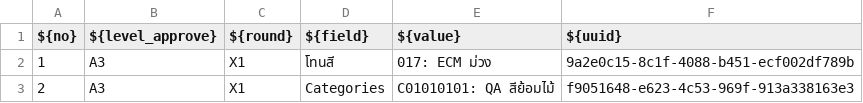
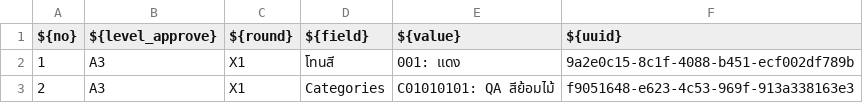
Before and after one commit to Guntaeng/art_editmass, a CSV file: resources/edit_mass_A3.csv, drawn as a sheet.

```diff
--- a/resources/edit_mass_A3.csv
+++ b/resources/edit_mass_A3.csv
@@ -1,3 +1,3 @@
 ${no},${level_approve},${round},${field},${value},${uuid}
-1,A3,X1,โทนสี,017: ECM ม่วง,9a2e0c15-8c1f-4088-b451-ecf002df789b
+1,A3,X1,โทนสี,001: แดง,9a2e0c15-8c1f-4088-b451-ecf002df789b
 2,A3,X1,Categories,C01010101: QA สีย้อมไม้,f9051648-e623-4c53-969f-913a338163e3
```
Also changed, not shown: resources/edit_mass_A2.csv, resources/editmass_no_req_A2.csv, 20 other files.
